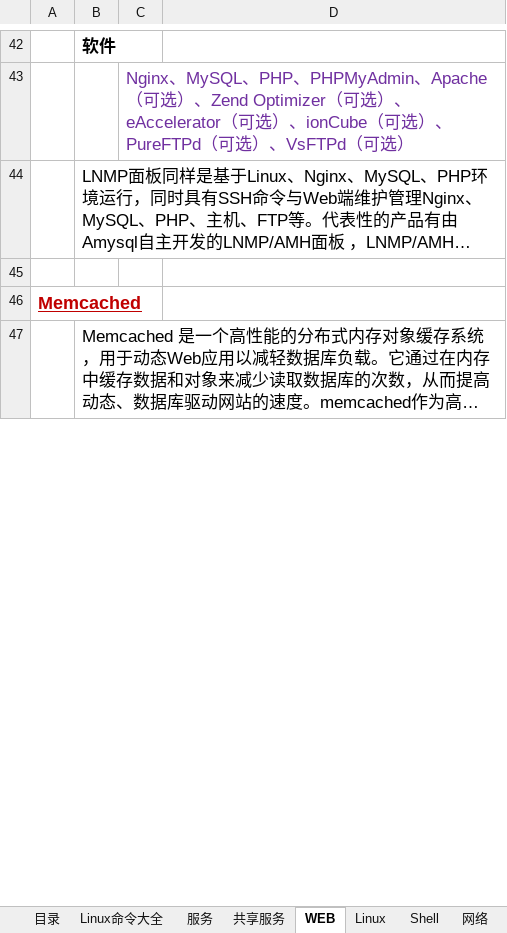
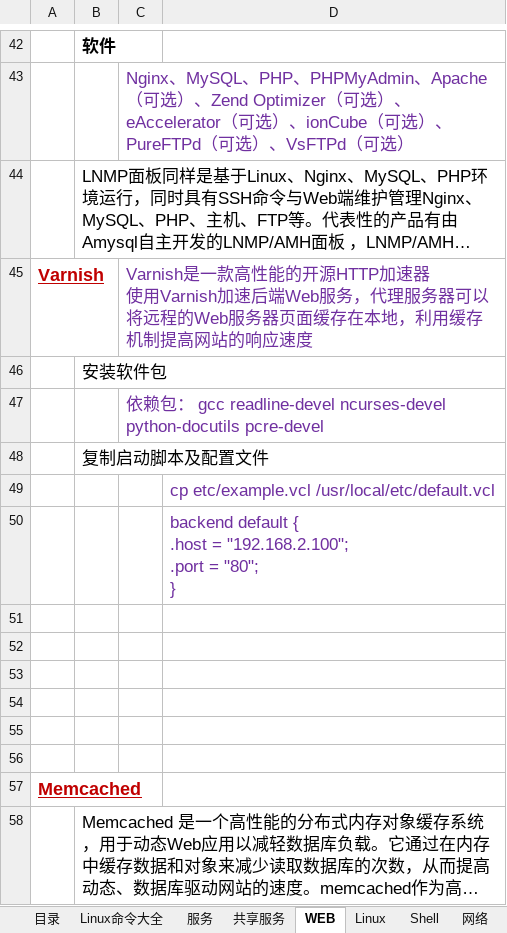
Before and after one commit to FirewoodBloody/Linux, an Excel workbook: linux.xlsx, sheet WEB, drawn as a sheet; only a part is shown, gaps mark what is left out; long unchanged cells end in …; values as stored, in another font and other column widths than the file's, no borders; ↵ is a line break in a cell; the diff names each change by its address in the sheet, - before the commit and + after, or states it on an @@ line.

```diff
--- a/linux.xlsx (sheet WEB)
+++ b/linux.xlsx (sheet WEB)
+row 45: Varnish |  | Varnish是一款高性能的开源HTTP加速器 ↵ 使用Varnish加速后端Web服务，代理服务器可以将远程的Web服务器页面缓存在本地，利用缓存机制提高网站的响应速度
+row 46:  | 安装软件包
+row 47:  |  | 依赖包： gcc readline-devel ncurses-devel python-docutils pcre-devel
+row 48:  | 复制启动脚本及配置文件
+row 49:  |  |  | cp etc/example.vcl /usr/local/etc/default.vcl
+row 50:  |  |  | backend default { ↵ .host = "192.168.2.100"; ↵ .port = "80"; ↵ }
+row 51: (empty)
+row 52: (empty)
+row 53: (empty)
+row 54: (empty)
+row 55: (empty)
```
Also changed, not shown: sheet Linux, other sheet tabs, 2 other files.
